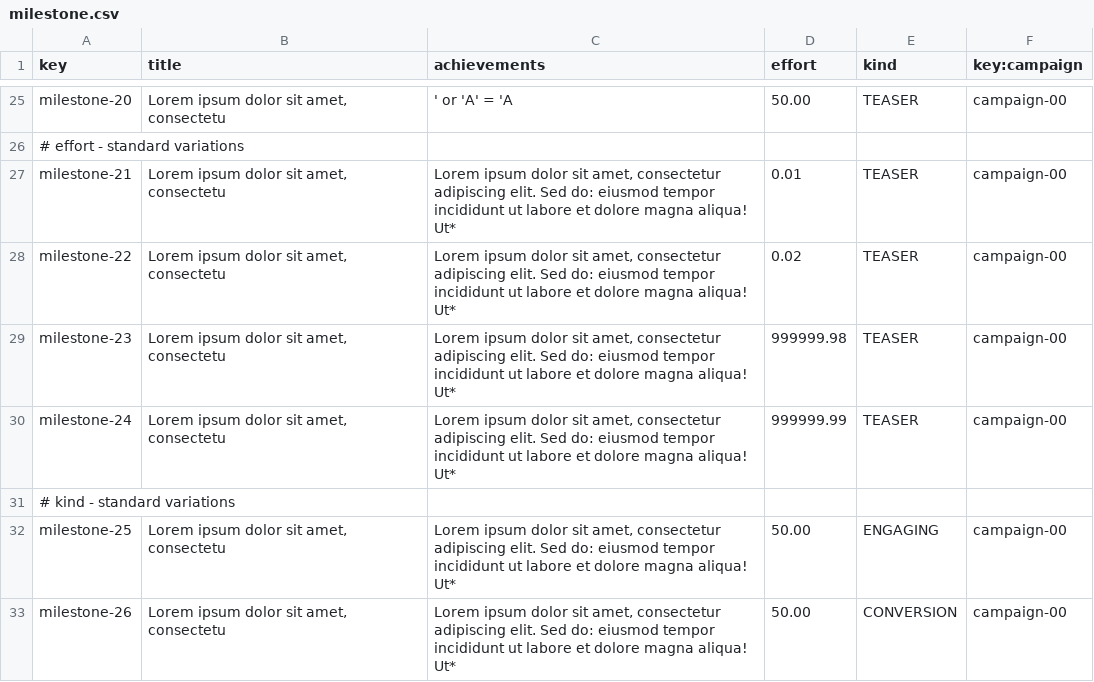
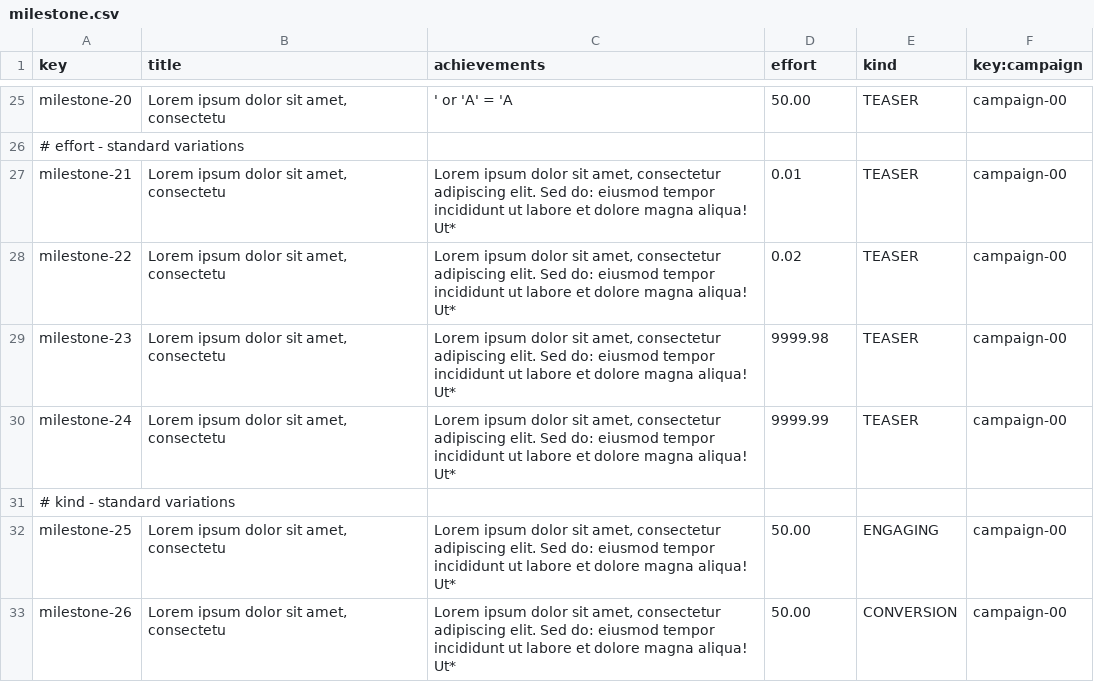
Before and after one commit to Acme-Starters-G062/Acme-Starters-C, a CSV file: src/main/resources/WEB-INF/data/sample/batch-01/milestone.csv, drawn as a sheet; only a part is shown, gaps mark what is left out.

```diff
--- a/src/main/resources/WEB-INF/data/sample/batch-01/milestone.csv
+++ b/src/main/resources/WEB-INF/data/sample/batch-01/milestone.csv
@@ -28,4 +28,4 @@ milestone-21,"Lorem ipsum dolor sit amet, consectetu","Lorem ipsum dolor sit ame
 milestone-22,"Lorem ipsum dolor sit amet, consectetu","Lorem ipsum dolor sit amet, consectetur adipiscing elit. Sed do: eiusmod tempor incididunt ut labore et dolore magna aliqua! Ut*",0.02,TEASER,campaign-00
-milestone-23,"Lorem ipsum dolor sit amet, consectetu","Lorem ipsum dolor sit amet, consectetur adipiscing elit. Sed do: eiusmod tempor incididunt ut labore et dolore magna aliqua! Ut*",999999.98,TEASER,campaign-00
-milestone-24,"Lorem ipsum dolor sit amet, consectetu","Lorem ipsum dolor sit amet, consectetur adipiscing elit. Sed do: eiusmod tempor incididunt ut labore et dolore magna aliqua! Ut*",999999.99,TEASER,campaign-00
+milestone-23,"Lorem ipsum dolor sit amet, consectetu","Lorem ipsum dolor sit amet, consectetur adipiscing elit. Sed do: eiusmod tempor incididunt ut labore et dolore magna aliqua! Ut*",9999.98,TEASER,campaign-00
+milestone-24,"Lorem ipsum dolor sit amet, consectetu","Lorem ipsum dolor sit amet, consectetur adipiscing elit. Sed do: eiusmod tempor incididunt ut labore et dolore magna aliqua! Ut*",9999.99,TEASER,campaign-00
 # kind - standard variations
```
Also changed, not shown: src/main/resources/WEB-INF/data/errata/batch-01/milestone.csv, 2 other files.
